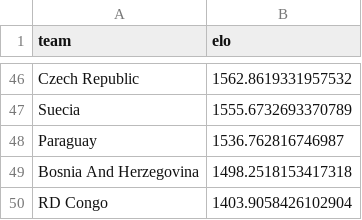
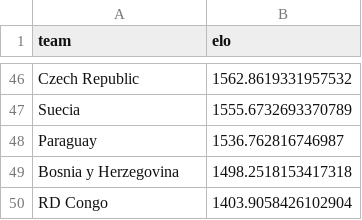
Before and after one commit to Anderson1804/prediccionesMundial, a CSV file: data/clean_rankings.csv, drawn as a sheet; only a part is shown, gaps mark what is left out.

```diff
--- a/data/clean_rankings.csv
+++ b/data/clean_rankings.csv
@@ -48,3 +48,3 @@ Suecia,1555.6732693370789
 Paraguay,1536.762816746987
-Bosnia And Herzegovina,1498.2518153417318
+Bosnia y Herzegovina,1498.2518153417318
 RD Congo,1403.9058426102904
```
Also changed, not shown: data/clean_jugadores_valores.csv, 3 other files.
